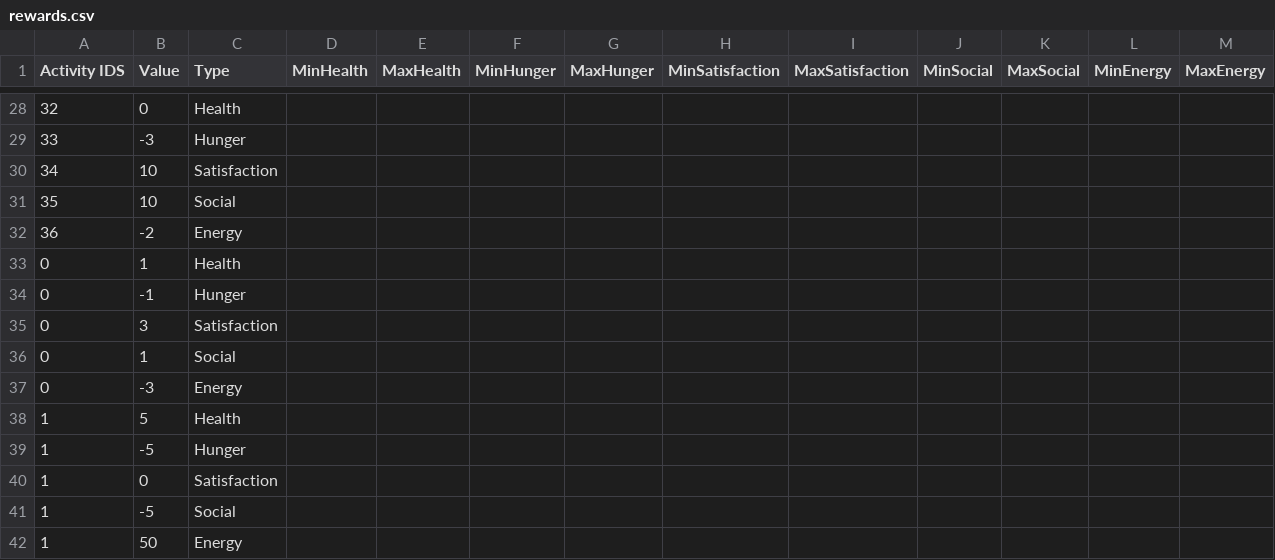
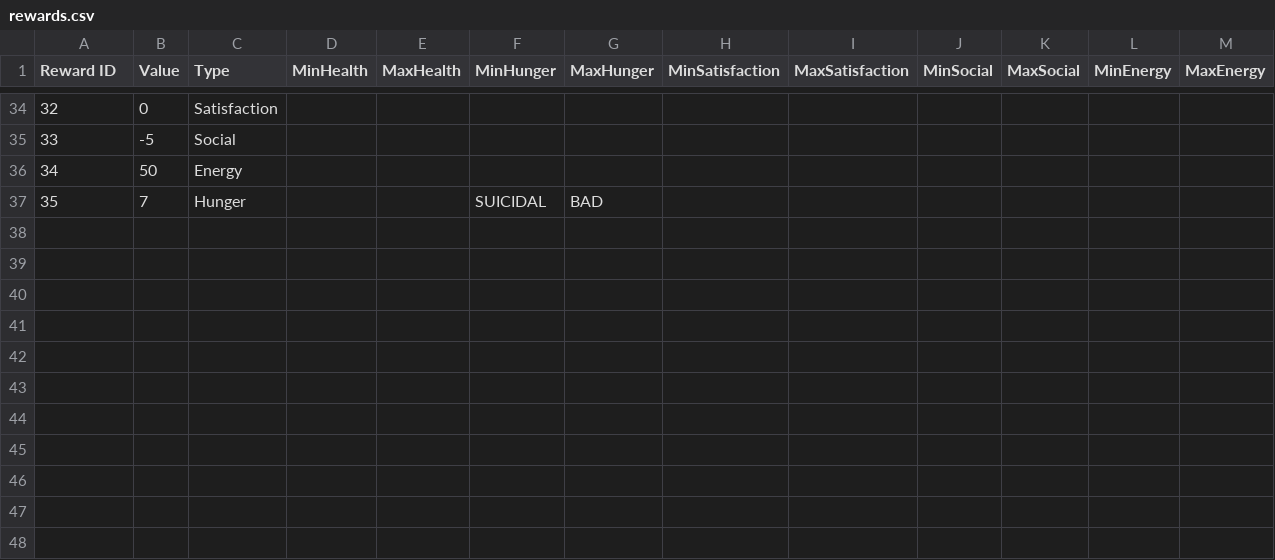
Before and after one commit to kalina-l/ALIVE-Game, a CSV file: Assets/Resources/Data/rewards.csv, drawn as a sheet; only a part is shown, gaps mark what is left out; the diff covers the shown part only.

```diff
--- a/Assets/Resources/Data/rewards.csv
+++ b/Assets/Resources/Data/rewards.csv
@@ -1 +1 @@
-Activity IDS;Value;Type;MinHealth;MaxHealth;MinHunger;MaxHunger;MinSatisfaction;MaxSatisfaction;MinSocial;MaxSocial;MinEnergy;MaxEnergy
+Reward ID;Value;Type;MinHealth;MaxHealth;MinHunger;MaxHunger;MinSatisfaction;MaxSatisfaction;MinSocial;MaxSocial;MinEnergy;MaxEnergy;
@@ -28,15 +34,4 @@ Activity IDS;Value;Type;MinHealth;MaxHealth;MinHunger;MaxHunger;MinSatisfaction;
-32;0;Health;;;;;;;;;;
-33;-3;Hunger;;;;;;;;;;
-34;10;Satisfaction;;;;;;;;;;
-35;10;Social;;;;;;;;;;
-36;-2;Energy;;;;;;;;;;
-0;1;Health;;;;;;;;;;
-0;-1;Hunger;;;;;;;;;;
-0;3;Satisfaction;;;;;;;;;;
-0;1;Social;;;;;;;;;;
-0;-3;Energy;;;;;;;;;;
-1;5;Health;;;;;;;;;;
-1;-5;Hunger;;;;;;;;;;
-1;0;Satisfaction;;;;;;;;;;
-1;-5;Social;;;;;;;;;;
-1;50;Energy;;;;;;;;;;
+32;0;Satisfaction;;;;;;;;;;;
+33;-5;Social;;;;;;;;;;;
+34;50;Energy;;;;;;;;;;;
+35;7;Hunger;;;SUICIDAL;BAD;;;;;;;
```
Also changed, not shown: 13 added rows, 7 removed rows and 18 edited cells elsewhere in this file, Assets/Resources/Data/activities_rewards.csv, 1 other file.
